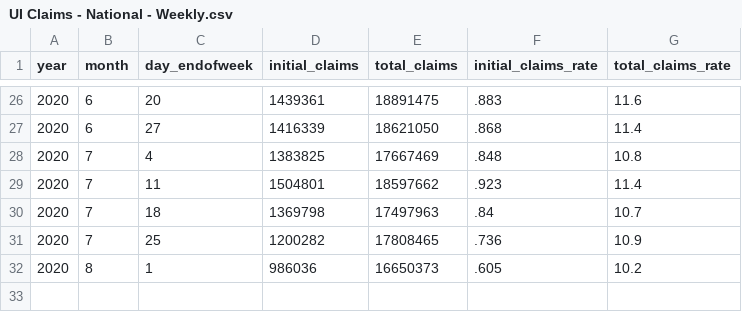
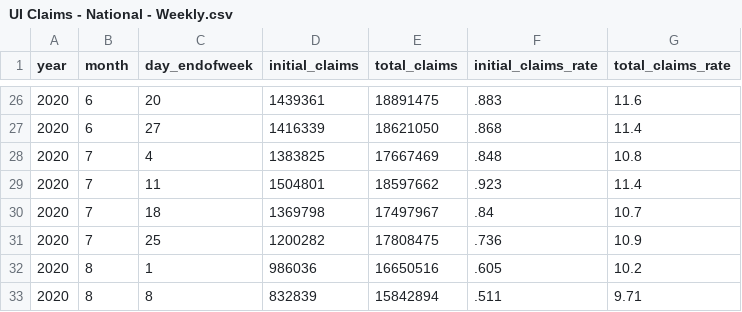
Before and after one commit to srpatel2000/EconomicTracker, a CSV file: data cleaning/raw_data/UI Claims - National - Weekly.csv, drawn as a sheet; only a part is shown, gaps mark what is left out.

```diff
--- a/data cleaning/raw_data/UI Claims - National - Weekly.csv
+++ b/data cleaning/raw_data/UI Claims - National - Weekly.csv
@@ -29,4 +29,5 @@ year,month,day_endofweek,initial_claims,total_claims,initial_claims_rate,total_c
 2020,7,11,1504801,18597662,.923,11.4
-2020,7,18,1369798,17497963,.84,10.7
-2020,7,25,1200282,17808465,.736,10.9
-2020,8,1,986036,16650373,.605,10.2
+2020,7,18,1369798,17497967,.84,10.7
+2020,7,25,1200282,17808475,.736,10.9
+2020,8,1,986036,16650516,.605,10.2
+2020,8,8,832839,15842894,.511,9.71
```
Also changed, not shown: data cleaning/filtered_data/Small Businesses Open - State - Weekly.csv, data cleaning/raw_data/Affinity - National - Daily.csv, 10 other files.
